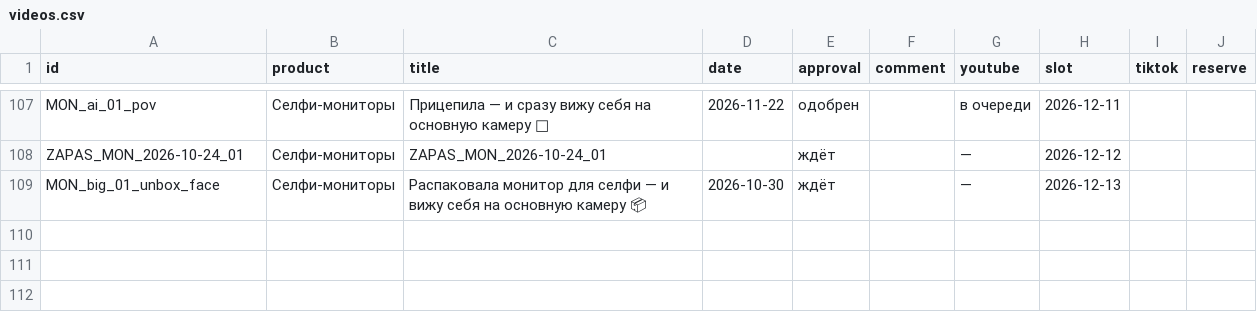
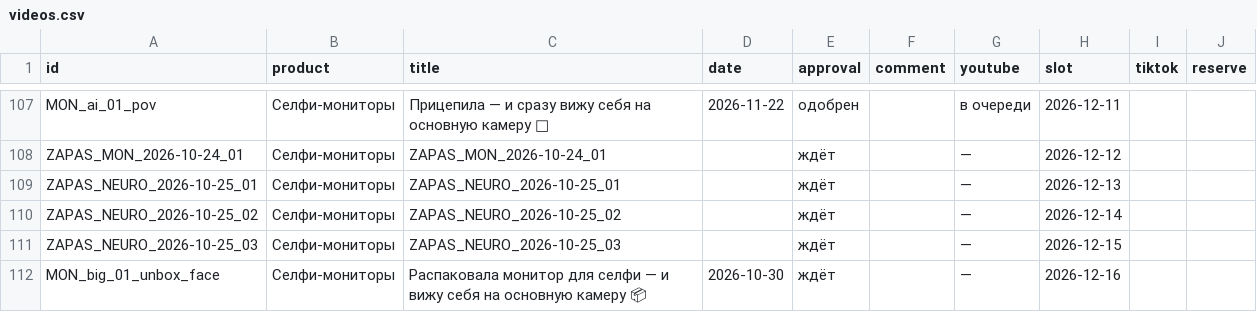
Before and after one commit to contentmakerliza-art/eink-roliki, a CSV file: dashboard/videos.csv, drawn as a sheet; only a part is shown, gaps mark what is left out.

```diff
--- a/dashboard/videos.csv
+++ b/dashboard/videos.csv
@@ -108,2 +108,5 @@ MON_ai_01_pov,Селфи-мониторы,Прицепила — и сразу
 ZAPAS_MON_2026-10-24_01,Селфи-мониторы,ZAPAS_MON_2026-10-24_01,,ждёт,,—,2026-12-12,,
-MON_big_01_unbox_face,Селфи-мониторы,Распаковала монитор для селфи — и вижу себя на основную камеру 📦,2026-10-30,ждёт,,—,2026-12-13,,
+ZAPAS_NEURO_2026-10-25_01,Селфи-мониторы,ZAPAS_NEURO_2026-10-25_01,,ждёт,,—,2026-12-13,,
+ZAPAS_NEURO_2026-10-25_02,Селфи-мониторы,ZAPAS_NEURO_2026-10-25_02,,ждёт,,—,2026-12-14,,
+ZAPAS_NEURO_2026-10-25_03,Селфи-мониторы,ZAPAS_NEURO_2026-10-25_03,,ждёт,,—,2026-12-15,,
+MON_big_01_unbox_face,Селфи-мониторы,Распаковала монитор для селфи — и вижу себя на основную камеру 📦,2026-10-30,ждёт,,—,2026-12-16,,
```
Also changed, not shown: 1 other file.
